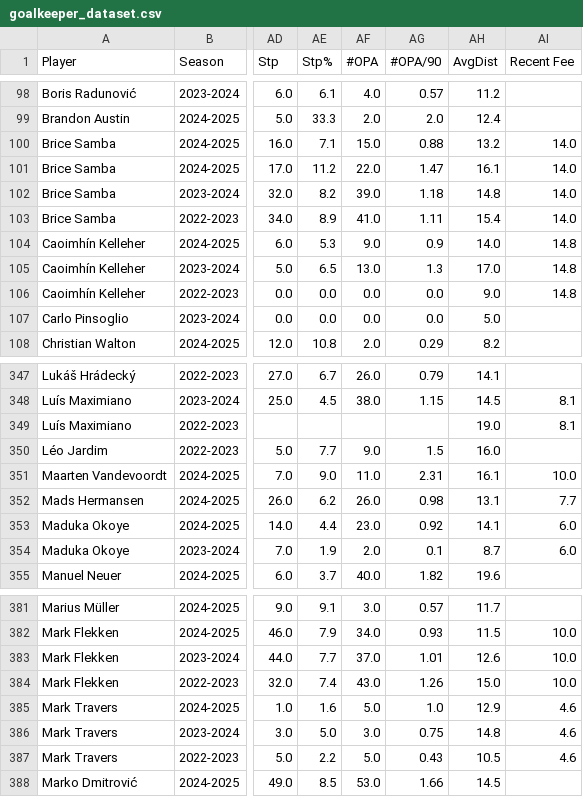
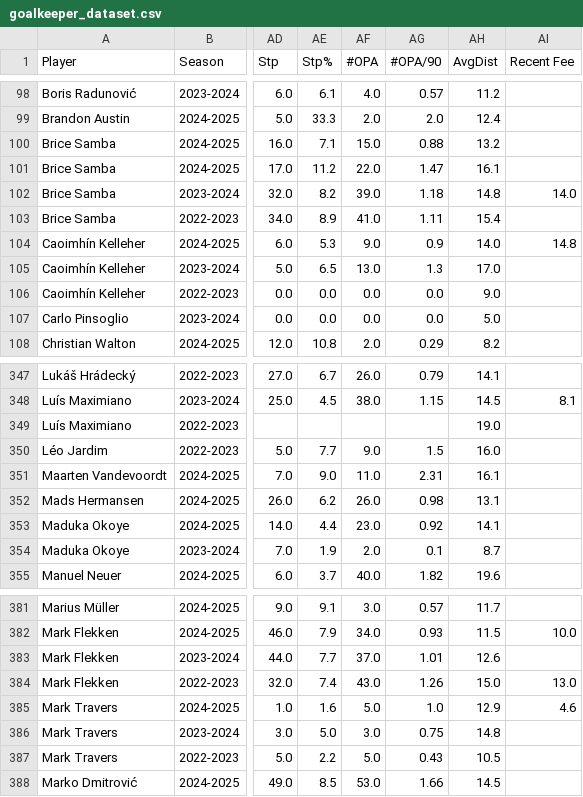
Before and after one commit to jackhobday/NetWorth, a CSV file: goalkeeper_dataset.csv, drawn as a sheet; only a part is shown, gaps mark what is left out; the diff covers the shown part only; the diff names each change by its address in the sheet, - before the commit and + after, or states it on an @@ line.

```diff
--- a/goalkeeper_dataset.csv
+++ b/goalkeeper_dataset.csv
-AI100:AI101 (Recent Fee): 14.0
+AI100:AI101 (Recent Fee): (empty)
-AI103 (Recent Fee): 14.0
+AI103 (Recent Fee): (empty)
-AI105:AI106 (Recent Fee): 14.8
+AI105:AI106 (Recent Fee): (empty)
-AI349 (Recent Fee): 8.1
+AI349 (Recent Fee): (empty)
-AI351 (Recent Fee): 10.0
+AI351 (Recent Fee): (empty)
-AI352 (Recent Fee): 7.7
+AI352 (Recent Fee): (empty)
-AI353:AI354 (Recent Fee): 6.0
+AI353:AI354 (Recent Fee): (empty)
-AI383 (Recent Fee): 10.0
+AI383 (Recent Fee): (empty)
-AI384 (Recent Fee): 10.0
+AI384 (Recent Fee): 13.0
-AI386:AI387 (Recent Fee): 4.6
+AI386:AI387 (Recent Fee): (empty)
```
Also changed, not shown: 60 edited cells elsewhere in this file, 1 other file.
